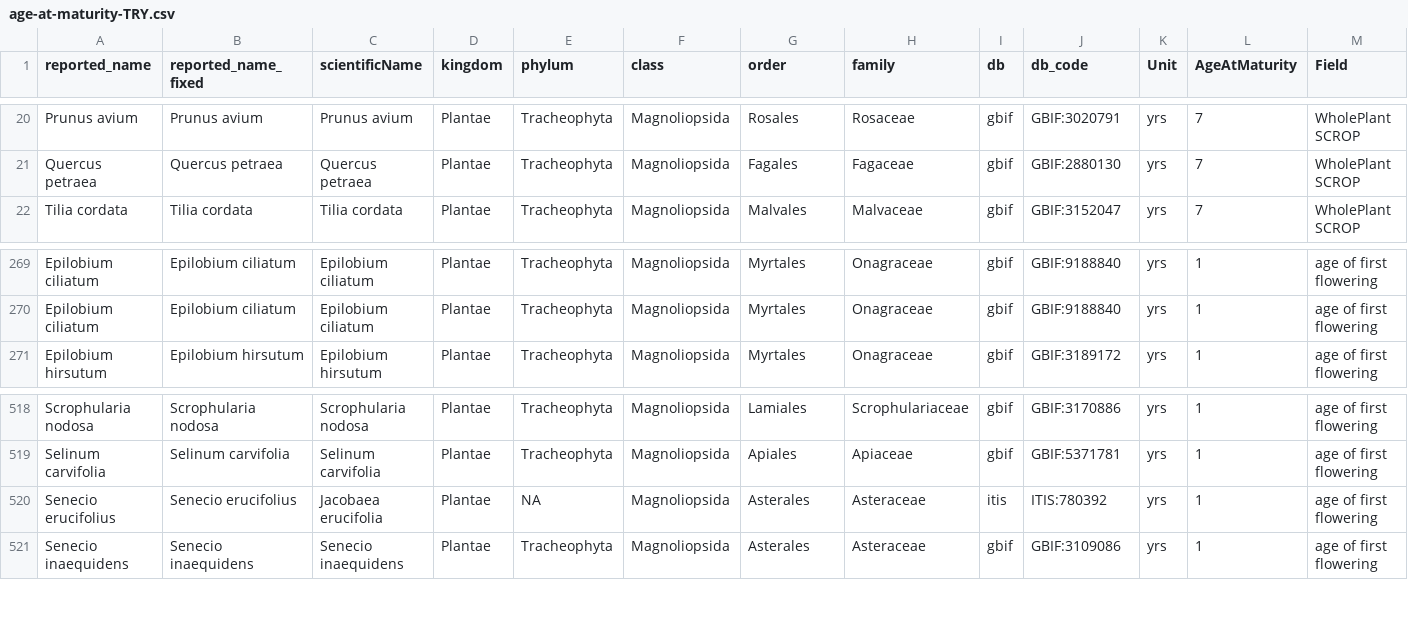
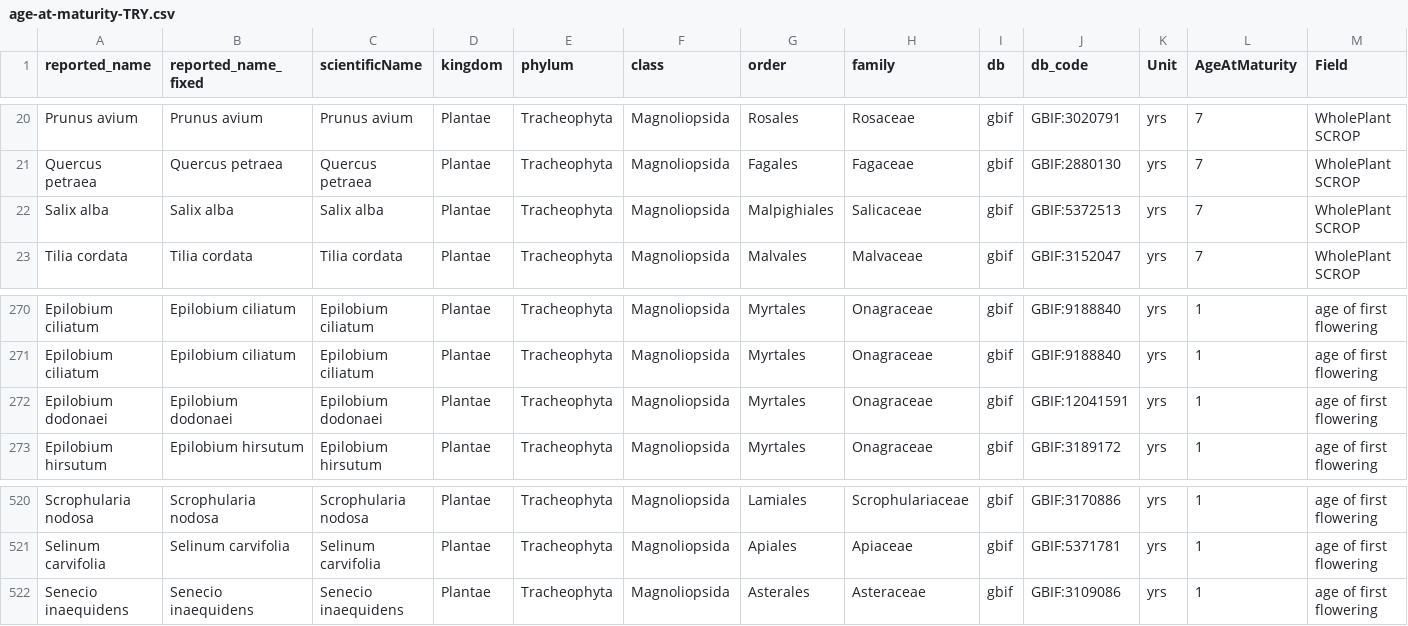
Before and after one commit to nicole-a-moore/dispersal-limitation, a CSV file: data-processed/age-at-maturity-TRY.csv, drawn as a sheet; only a part is shown, gaps mark what is left out; removed rows and columns are numbered as before the commit, all else as after; rows hold the shown columns only; the diff names each change by its address in the sheet, - before the commit and + after, or states it on an @@ line.

```diff
--- a/data-processed/age-at-maturity-TRY.csv
+++ b/data-processed/age-at-maturity-TRY.csv
+row 22: Salix alba | Salix alba | Salix alba | Plantae | Tracheophyta | Magnoliopsida | Malpighiales | Salicaceae | gbif | GBIF:5372513 | yrs | 7 | WholePlant SCROP
+row 272: Epilobium dodonaei | Epilobium dodonaei | Epilobium dodonaei | Plantae | Tracheophyta | Magnoliopsida | Myrtales | Onagraceae | gbif | GBIF:12041591 | yrs | 1 | age of first flowering
-row 520: Senecio erucifolius | Senecio erucifolius | Jacobaea erucifolia | Plantae | NA | Magnoliopsida | Asterales | Asteraceae | itis | ITIS:780392 | yrs | 1 | age of first flowering
```
Also changed, not shown: data-processed/Tamme_harmonized.csv, data-processed/age-at-maturity.csv, 17 other files.
